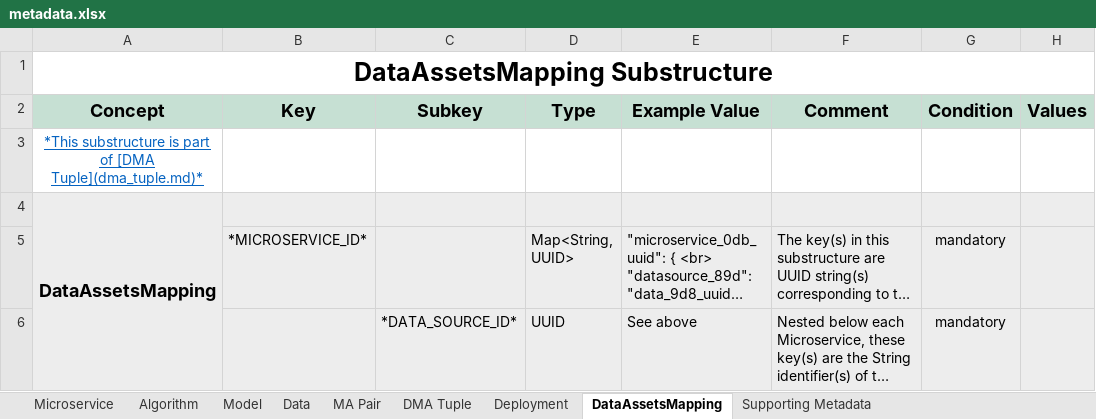
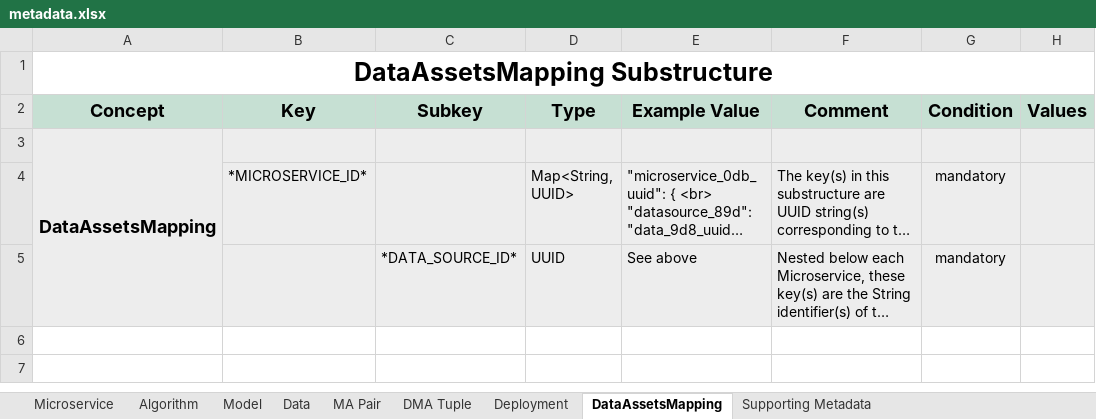
Before and after one commit to DIGITbrain/digitbrain.github.io, an Excel workbook: metadata.xlsx, sheet DataAssetsMapping, drawn as a sheet; long unchanged cells end in …; values as stored, in another font and other column widths than the file's, no borders; charts and pictures not drawn; the diff names each change by its address in the sheet, - before the commit and + after, or states it on an @@ line.

```diff
--- a/metadata.xlsx (sheet DataAssetsMapping)
+++ b/metadata.xlsx (sheet DataAssetsMapping)
-row 3: *This substructure is part of [DMA Tuple](dma_tuple.md)*
```
Also changed, not shown: sheet DMA Tuple, sheet Deployment.
